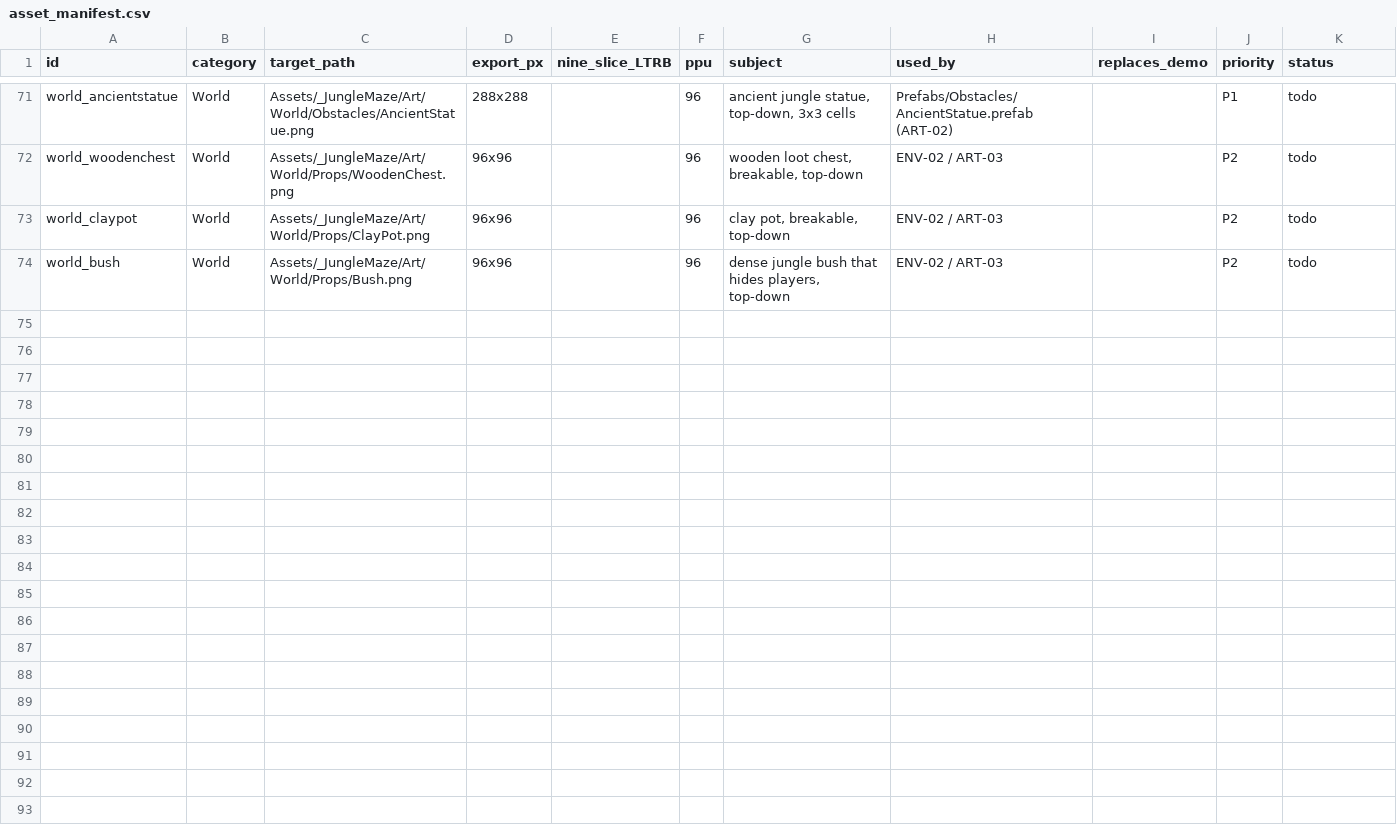
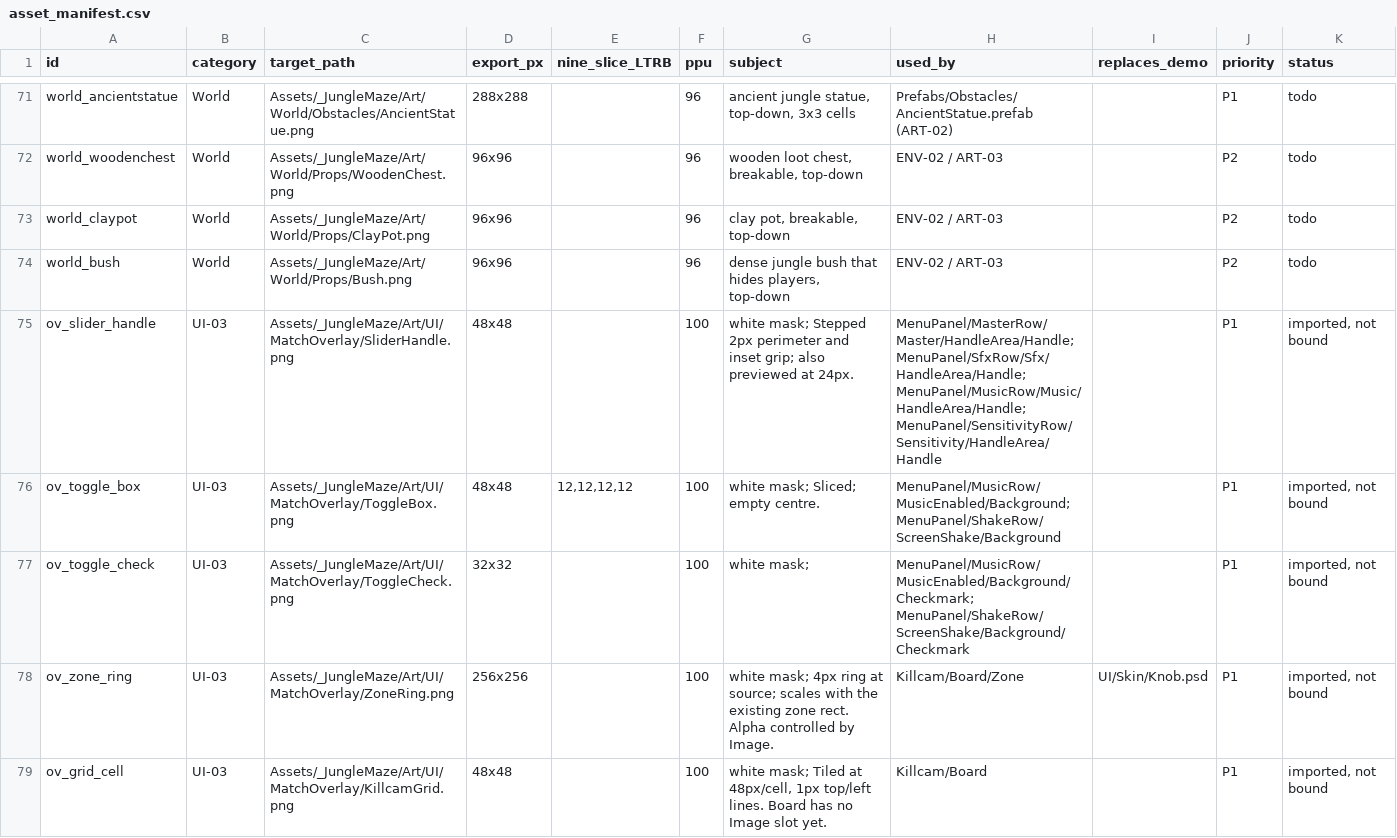
Before and after one commit to Vinhnq19/Jungle_Maze_Survival, a CSV file: Docs/Art/asset_manifest.csv, drawn as a sheet; only a part is shown, gaps mark what is left out; the diff covers the shown part only; the diff names each change by its address in the sheet, - before the commit and + after, or states it on an @@ line.

Commit message:
docs(ui-03): document overlay assets and validation

```diff
--- a/Docs/Art/asset_manifest.csv
+++ b/Docs/Art/asset_manifest.csv
+row 75: ov_slider_handle | UI-03 | Assets/_JungleMaze/Art/UI/MatchOverlay/SliderHandle.png | 48x48 |  | 100 | white mask; Stepped 2px perimeter and inset grip; also previewed at 24px. | MenuPanel/MasterRow/Master/HandleArea/Handle; MenuPanel/SfxRow/Sfx/HandleArea/Handle; MenuPanel/MusicRow/Music/HandleArea/Handle; MenuPanel/SensitivityRow/Sensitivity/HandleArea/Handle |  | P1 | imported, not bound
+row 76: ov_toggle_box | UI-03 | Assets/_JungleMaze/Art/UI/MatchOverlay/ToggleBox.png | 48x48 | 12,12,12,12 | 100 | white mask; Sliced; empty centre. | MenuPanel/MusicRow/MusicEnabled/Background; MenuPanel/ShakeRow/ScreenShake/Background |  | P1 | imported, not bound
+row 77: ov_toggle_check | UI-03 | Assets/_JungleMaze/Art/UI/MatchOverlay/ToggleCheck.png | 32x32 |  | 100 | white mask; | MenuPanel/MusicRow/MusicEnabled/Background/Checkmark; MenuPanel/ShakeRow/ScreenShake/Background/Checkmark |  | P1 | imported, not bound
+row 78: ov_zone_ring | UI-03 | Assets/_JungleMaze/Art/UI/MatchOverlay/ZoneRing.png | 256x256 |  | 100 | white mask; 4px ring at source; scales with the existing zone rect. Alpha controlled by Image. | Killcam/Board/Zone | UI/Skin/Knob.psd | P1 | imported, not bound
+row 79: ov_grid_cell | UI-03 | Assets/_JungleMaze/Art/UI/MatchOverlay/KillcamGrid.png | 48x48 |  | 100 | white mask; Tiled at 48px/cell, 1px top/left lines. Board has no Image slot yet. | Killcam/Board |  | P1 | imported, not bound
```
Also changed, not shown: 14 added rows elsewhere in this file, 15 other files.
